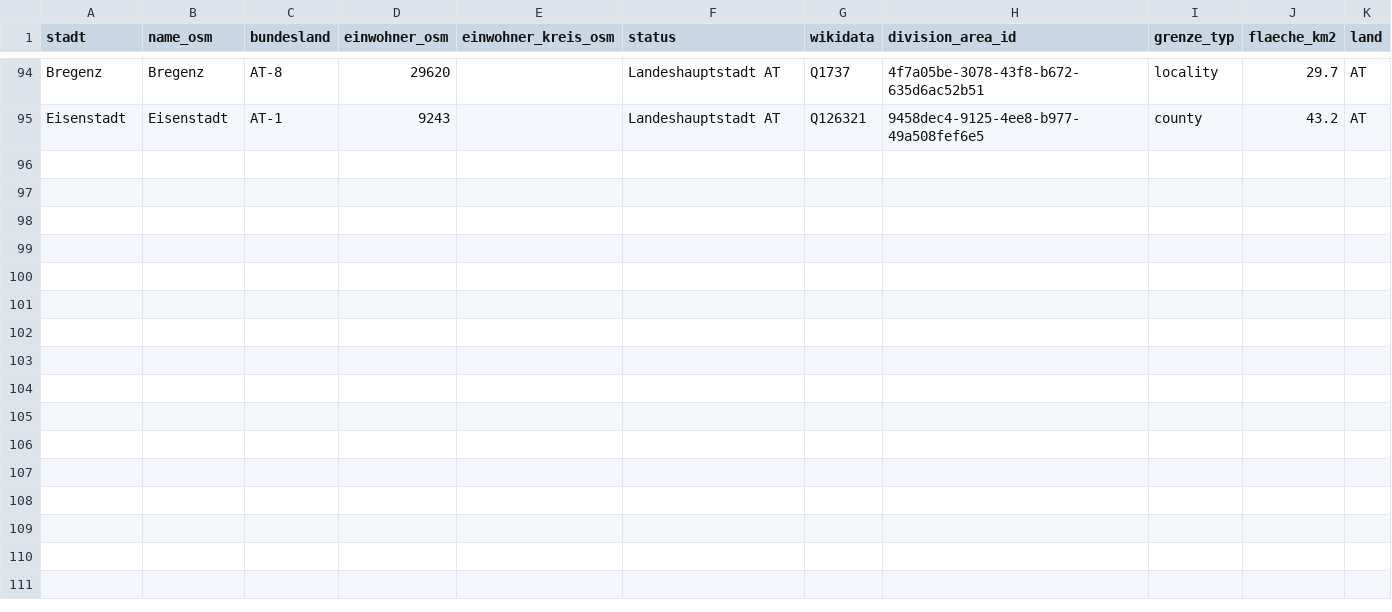
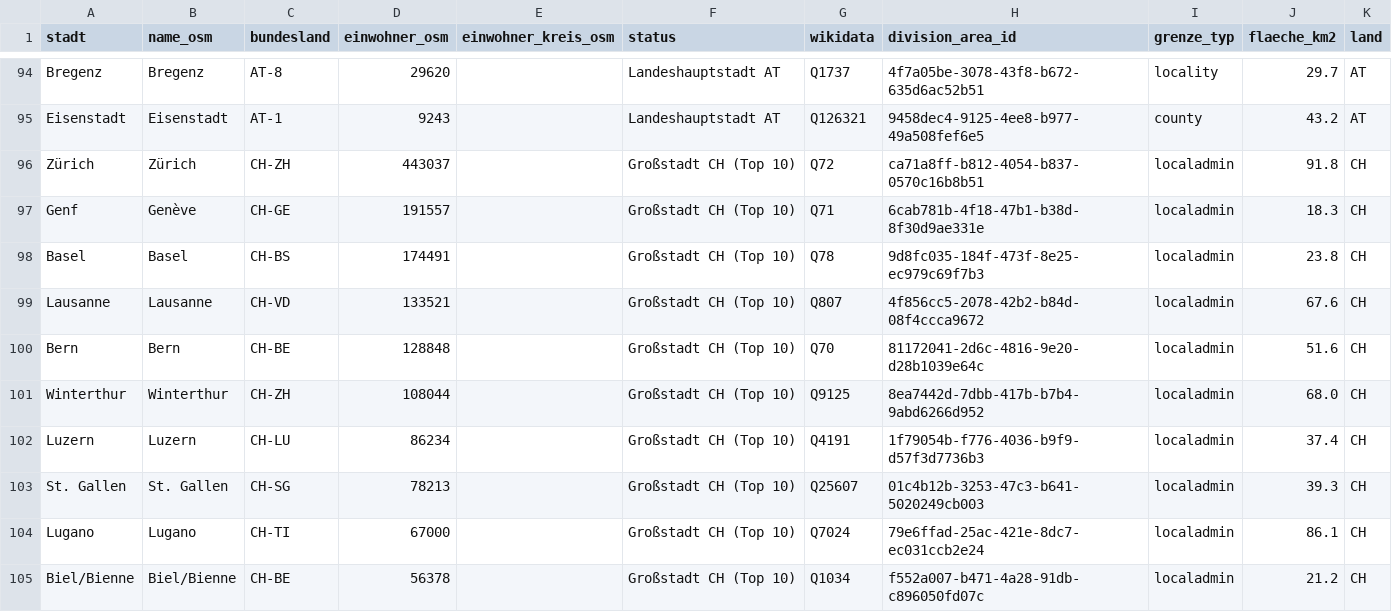
Before and after one commit to L0b0mau/3Dimages, a CSV file: steigung-staedte/data/staedte.csv, drawn as a sheet; only a part is shown, gaps mark what is left out.

```diff
--- a/steigung-staedte/data/staedte.csv
+++ b/steigung-staedte/data/staedte.csv
@@ -95 +95,11 @@ Bregenz,Bregenz,AT-8,29620,,Landeshauptstadt AT,Q1737,4f7a05be-3078-43f8-b672-63
 Eisenstadt,Eisenstadt,AT-1,9243,,Landeshauptstadt AT,Q126321,9458dec4-9125-4ee8-b977-49a508fef6e5,county,43.2,AT
+Zürich,Zürich,CH-ZH,443037,,Großstadt CH (Top 10),Q72,ca71a8ff-b812-4054-b837-0570c16b8b51,localadmin,91.8,CH
+Genf,Genève,CH-GE,191557,,Großstadt CH (Top 10),Q71,6cab781b-4f18-47b1-b38d-8f30d9ae331e,localadmin,18.3,CH
+Basel,Basel,CH-BS,174491,,Großstadt CH (Top 10),Q78,9d8fc035-184f-473f-8e25-ec979c69f7b3,localadmin,23.8,CH
+Lausanne,Lausanne,CH-VD,133521,,Großstadt CH (Top 10),Q807,4f856cc5-2078-42b2-b84d-08f4ccca9672,localadmin,67.6,CH
+Bern,Bern,CH-BE,128848,,Großstadt CH (Top 10),Q70,81172041-2d6c-4816-9e20-d28b1039e64c,localadmin,51.6,CH
+Winterthur,Winterthur,CH-ZH,108044,,Großstadt CH (Top 10),Q9125,8ea7442d-7dbb-417b-b7b4-9abd6266d952,localadmin,68.0,CH
+Luzern,Luzern,CH-LU,86234,,Großstadt CH (Top 10),Q4191,1f79054b-f776-4036-b9f9-d57f3d7736b3,localadmin,37.4,CH
+St. Gallen,St. Gallen,CH-SG,78213,,Großstadt CH (Top 10),Q25607,01c4b12b-3253-47c3-b641-5020249cb003,localadmin,39.3,CH
+Lugano,Lugano,CH-TI,67000,,Großstadt CH (Top 10),Q7024,79e6ffad-25ac-421e-8dc7-ec031ccb2e24,localadmin,86.1,CH
+Biel/Bienne,Biel/Bienne,CH-BE,56378,,Großstadt CH (Top 10),Q1034,f552a007-b471-4a28-91db-c896050fd07c,localadmin,21.2,CH
```
Also changed, not shown: steigung-staedte/results/staedte_kennzahlen.csv, 11 other files.
